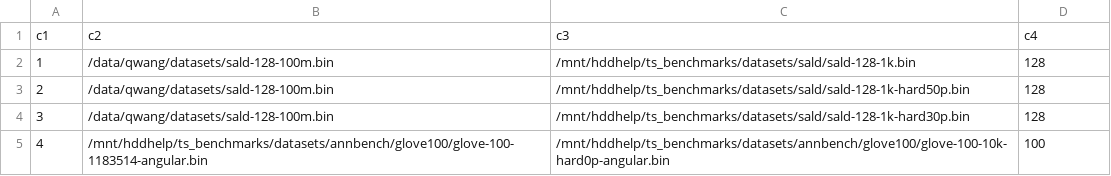
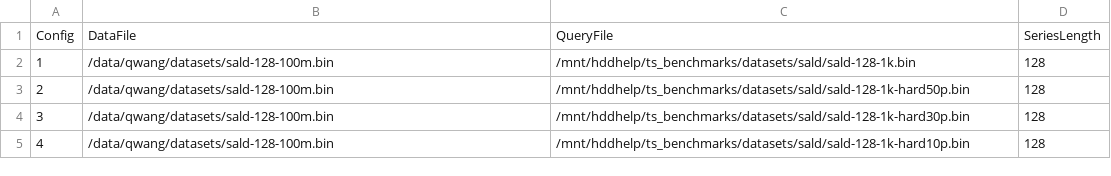
Before and after one commit to Cecca/workloads-generation, a CSV file: workflow/bin_configs.csv, drawn as a sheet.

```diff
--- a/workflow/bin_configs.csv
+++ b/workflow/bin_configs.csv
@@ -1,2 +1,2 @@
-c1,c2,c3,c4
+Config,DataFile,QueryFile,SeriesLength
 1,/data/qwang/datasets/sald-128-100m.bin,/mnt/hddhelp/ts_benchmarks/datasets/sald/sald-128-1k.bin,128
@@ -4,2 +4,2 @@ c1,c2,c3,c4
 3,/data/qwang/datasets/sald-128-100m.bin,/mnt/hddhelp/ts_benchmarks/datasets/sald/sald-128-1k-hard30p.bin,128
-4,/mnt/hddhelp/ts_benchmarks/datasets/annbench/glove100/glove-100-1183514-angular.bin,/mnt/hddhelp/ts_benchmarks/datasets/annbench/glove100/glove-100-10k-hard0p-angular.bin,100
+4,/data/qwang/datasets/sald-128-100m.bin,/mnt/hddhelp/ts_benchmarks/datasets/sald/sald-128-1k-hard10p.bin,128
```
Also changed, not shown: 1 other file.
